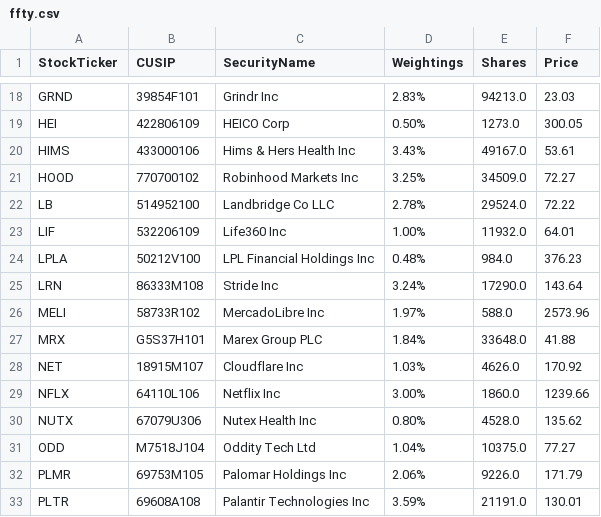
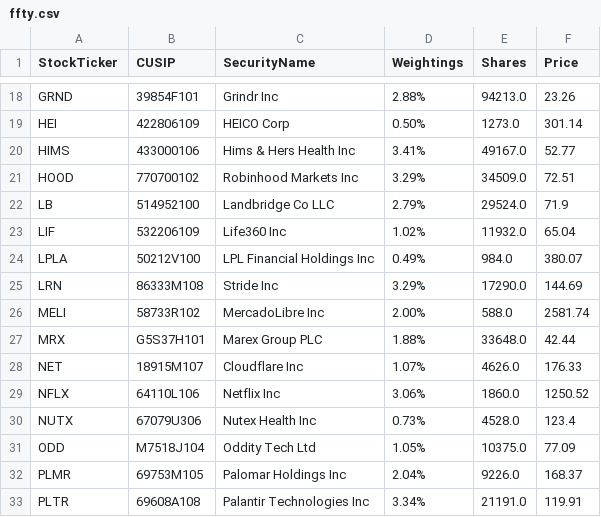
Before and after one commit to major/ffty-etf, a CSV file: ffty.csv, drawn as a sheet; only a part is shown, gaps mark what is left out; the diff covers the shown part only; the diff names each change by its address in the sheet, - before the commit and + after, or states it on an @@ line.

```diff
--- a/ffty.csv
+++ b/ffty.csv
-D18 (Weightings): 2.83%
+D18 (Weightings): 2.88%
-F18 (Price): 23.03
+F18 (Price): 23.26
-F19 (Price): 300.05
+F19 (Price): 301.14
-D20 (Weightings): 3.43%
+D20 (Weightings): 3.41%
-F20 (Price): 53.61
+F20 (Price): 52.77
-D21 (Weightings): 3.25%
+D21 (Weightings): 3.29%
-F21 (Price): 72.27
+F21 (Price): 72.51
-D22 (Weightings): 2.78%
+D22 (Weightings): 2.79%
-F22 (Price): 72.22
+F22 (Price): 71.9
-D23 (Weightings): 1.00%
+D23 (Weightings): 1.02%
-F23 (Price): 64.01
+F23 (Price): 65.04
-D24 (Weightings): 0.48%
+D24 (Weightings): 0.49%
-F24 (Price): 376.23
+F24 (Price): 380.07
-D25 (Weightings): 3.24%
+D25 (Weightings): 3.29%
-F25 (Price): 143.64
+F25 (Price): 144.69
-D26 (Weightings): 1.97%
+D26 (Weightings): 2.00%
-F26 (Price): 2573.96
+F26 (Price): 2581.74
-D27 (Weightings): 1.84%
+D27 (Weightings): 1.88%
-F27 (Price): 41.88
+F27 (Price): 42.44
-D28 (Weightings): 1.03%
+D28 (Weightings): 1.07%
-F28 (Price): 170.92
+F28 (Price): 176.33
-D29 (Weightings): 3.00%
+D29 (Weightings): 3.06%
-F29 (Price): 1239.66
+F29 (Price): 1250.52
-D30 (Weightings): 0.80%
+D30 (Weightings): 0.73%
-F30 (Price): 135.62
+F30 (Price): 123.4
-D31 (Weightings): 1.04%
+D31 (Weightings): 1.05%
-F31 (Price): 77.27
+F31 (Price): 77.09
-D32 (Weightings): 2.06%
+D32 (Weightings): 2.04%
-F32 (Price): 171.79
+F32 (Price): 168.37
-D33 (Weightings): 3.59%
+D33 (Weightings): 3.34%
-F33 (Price): 130.01
+F33 (Price): 119.91
```
Also changed, not shown: 62 edited cells elsewhere in this file, 2 other files.
